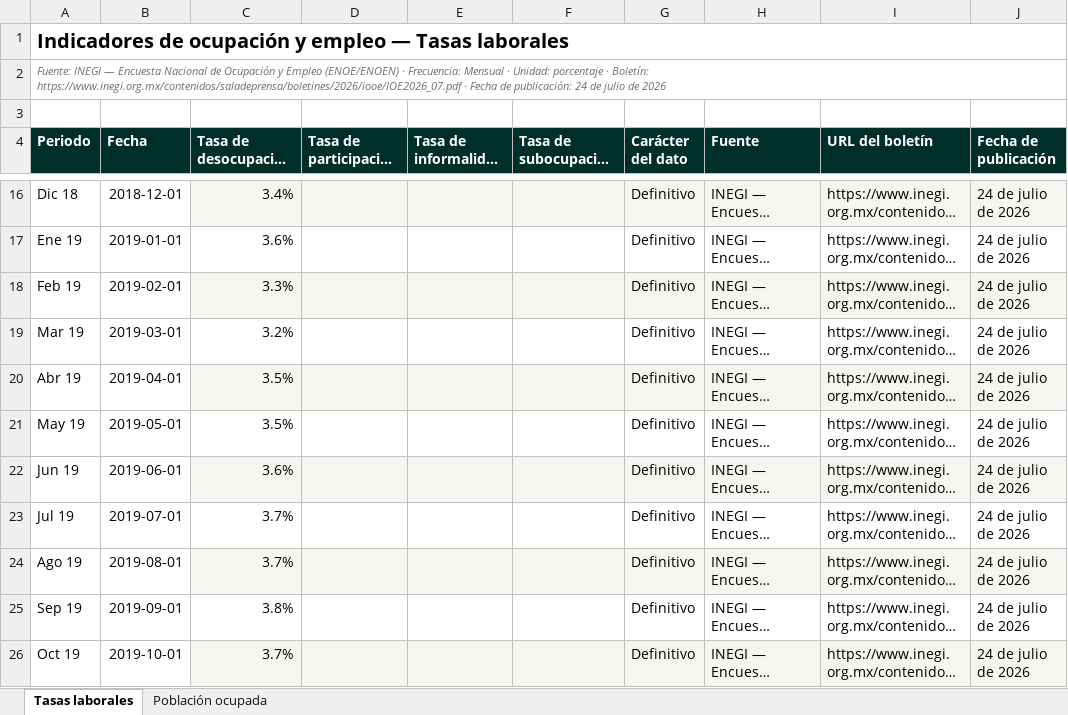
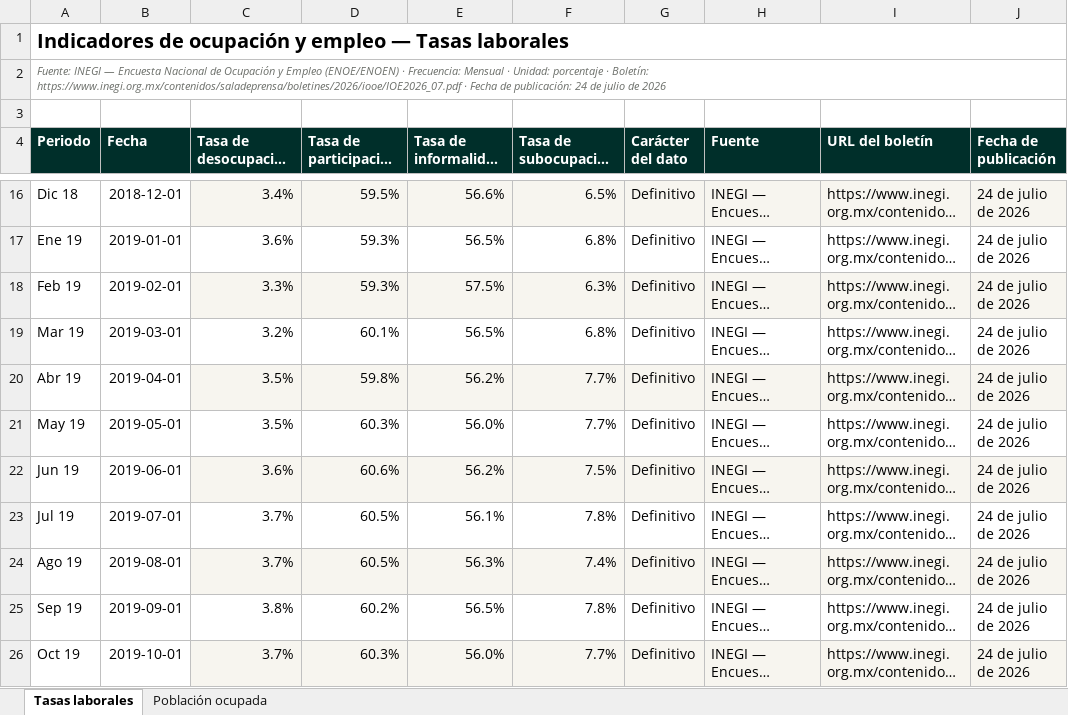
Before and after one commit to luisbuendiag/Indicadores_macroeconomicos_Mex, an Excel workbook: downloads/indicadores/DESOCUP/DESOCUP_datos.xlsx, sheet Tasas laborales, drawn as a sheet; only a part is shown, gaps mark what is left out; long unchanged cells end in …; values as stored, in another font and other column widths than the file's, no borders; the diff covers the shown part only; the diff names each change by its address in the sheet, - before the commit and + after, or states it on an @@ line.

```diff
--- a/downloads/indicadores/DESOCUP/DESOCUP_datos.xlsx (sheet Tasas laborales)
+++ b/downloads/indicadores/DESOCUP/DESOCUP_datos.xlsx (sheet Tasas laborales)
-D16 (Tasa de participación (%)): (empty)
+D16 (Tasa de participación (%)): 59.5%
-E16: (empty)
+E16: 56.6%
-F16 (Tasa de subocupación (%)): (empty)
+F16 (Tasa de subocupación (%)): 6.5%
-D17:D18 (Tasa de participación (%)): (empty)
+D17:D18 (Tasa de participación (%)): 59.3%
-E17: (empty)
+E17: 56.5%
-F17 (Tasa de subocupación (%)): (empty)
+F17 (Tasa de subocupación (%)): 6.8%
-E18: (empty)
+E18: 57.5%
-F18 (Tasa de subocupación (%)): (empty)
+F18 (Tasa de subocupación (%)): 6.3%
-D19 (Tasa de participación (%)): (empty)
+D19 (Tasa de participación (%)): 60.1%
-E19: (empty)
+E19: 56.5%
-F19 (Tasa de subocupación (%)): (empty)
+F19 (Tasa de subocupación (%)): 6.8%
-D20 (Tasa de participación (%)): (empty)
+D20 (Tasa de participación (%)): 59.8%
-E20: (empty)
+E20: 56.2%
-F20:F21 (Tasa de subocupación (%)): (empty)
+F20:F21 (Tasa de subocupación (%)): 7.7%
-D21 (Tasa de participación (%)): (empty)
+D21 (Tasa de participación (%)): 60.3%
-E21: (empty)
+E21: 56.0%
-D22 (Tasa de participación (%)): (empty)
+D22 (Tasa de participación (%)): 60.6%
-E22: (empty)
+E22: 56.2%
-F22 (Tasa de subocupación (%)): (empty)
+F22 (Tasa de subocupación (%)): 7.5%
-D23:D24 (Tasa de participación (%)): (empty)
+D23:D24 (Tasa de participación (%)): 60.5%
-E23: (empty)
+E23: 56.1%
-F23 (Tasa de subocupación (%)): (empty)
+F23 (Tasa de subocupación (%)): 7.8%
-E24: (empty)
+E24: 56.3%
-F24 (Tasa de subocupación (%)): (empty)
+F24 (Tasa de subocupación (%)): 7.4%
-D25 (Tasa de participación (%)): (empty)
+D25 (Tasa de participación (%)): 60.2%
-E25: (empty)
+E25: 56.5%
-F25 (Tasa de subocupación (%)): (empty)
+F25 (Tasa de subocupación (%)): 7.8%
-D26 (Tasa de participación (%)): (empty)
+D26 (Tasa de participación (%)): 60.3%
-E26: (empty)
+E26: 56.0%
-F26 (Tasa de subocupación (%)): (empty)
+F26 (Tasa de subocupación (%)): 7.7%
```
Also changed, not shown: 273 edited cells elsewhere in this sheet, sheet Población ocupada, downloads/Indicadores_Macroeconomicos_Mexico_Actualizado.xlsx, downloads/indicadores/BCMM/BCMM_datos.xlsx, 25 other files.
